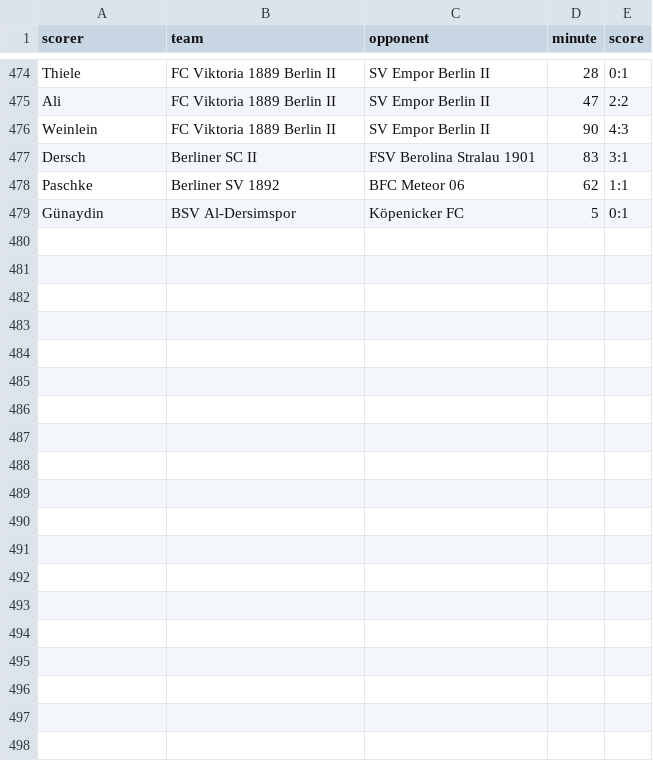
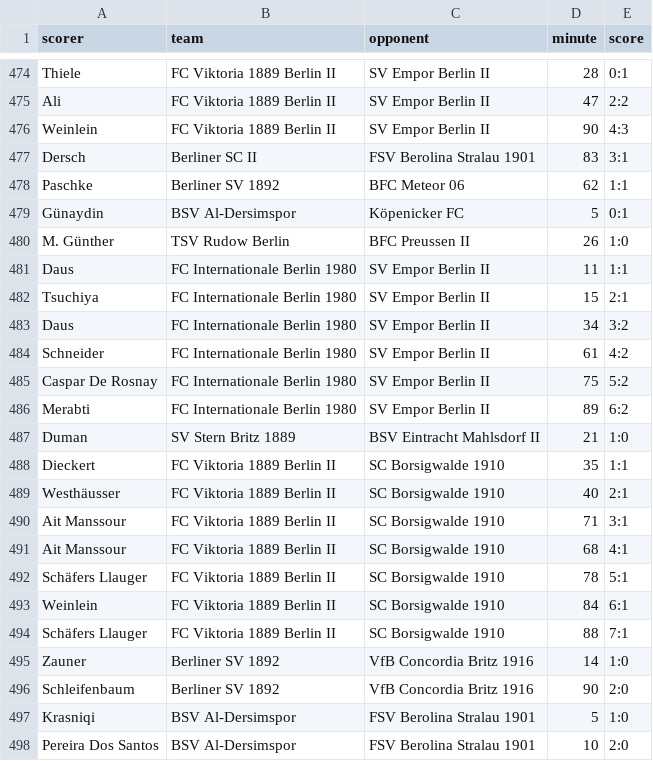
Before and after one commit to mkreuschner/berlinersc-football-analysis.github.io, a CSV file: data/goals.csv, drawn as a sheet; only a part is shown, gaps mark what is left out; the diff covers the shown part only; the diff names each change by its address in the sheet, - before the commit and + after, or states it on an @@ line.

```diff
--- a/data/goals.csv
+++ b/data/goals.csv
+row 480: M. Günther | TSV Rudow Berlin | BFC Preussen II | 26 | 1:0
+row 481: Daus | FC Internationale Berlin 1980 | SV Empor Berlin II | 11 | 1:1
+row 482: Tsuchiya | FC Internationale Berlin 1980 | SV Empor Berlin II | 15 | 2:1
+row 483: Daus | FC Internationale Berlin 1980 | SV Empor Berlin II | 34 | 3:2
+row 484: Schneider | FC Internationale Berlin 1980 | SV Empor Berlin II | 61 | 4:2
+row 485: Caspar De Rosnay | FC Internationale Berlin 1980 | SV Empor Berlin II | 75 | 5:2
+row 486: Merabti | FC Internationale Berlin 1980 | SV Empor Berlin II | 89 | 6:2
+row 487: Duman | SV Stern Britz 1889 | BSV Eintracht Mahlsdorf II | 21 | 1:0
+row 488: Dieckert | FC Viktoria 1889 Berlin II | SC Borsigwalde 1910 | 35 | 1:1
+row 489: Westhäusser | FC Viktoria 1889 Berlin II | SC Borsigwalde 1910 | 40 | 2:1
+row 490: Ait Manssour | FC Viktoria 1889 Berlin II | SC Borsigwalde 1910 | 71 | 3:1
+row 491: Ait Manssour | FC Viktoria 1889 Berlin II | SC Borsigwalde 1910 | 68 | 4:1
+row 492: Schäfers Llauger | FC Viktoria 1889 Berlin II | SC Borsigwalde 1910 | 78 | 5:1
+row 493: Weinlein | FC Viktoria 1889 Berlin II | SC Borsigwalde 1910 | 84 | 6:1
+row 494: Schäfers Llauger | FC Viktoria 1889 Berlin II | SC Borsigwalde 1910 | 88 | 7:1
+row 495: Zauner | Berliner SV 1892 | VfB Concordia Britz 1916 | 14 | 1:0
+row 496: Schleifenbaum | Berliner SV 1892 | VfB Concordia Britz 1916 | 90 | 2:0
+row 497: Krasniqi | BSV Al-Dersimspor | FSV Berolina Stralau 1901 | 5 | 1:0
+row 498: Pereira Dos Santos | BSV Al-Dersimspor | FSV Berolina Stralau 1901 | 10 | 2:0
```
Also changed, not shown: 12 added rows elsewhere in this file, data/best_score.csv, data/formation_data.csv, 17 other files.
